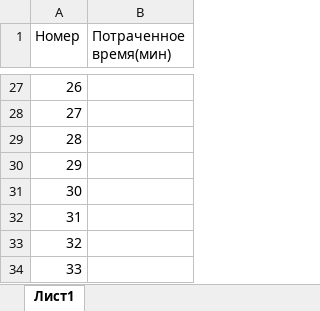
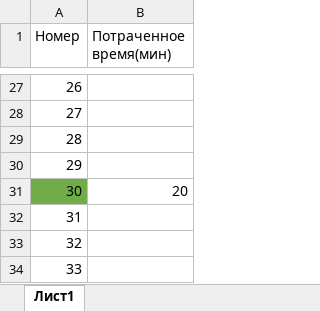
Before and after one commit to AndrewKorzh/Euler, an Excel workbook: Сделал.xlsx, sheet Лист1, drawn as a sheet; only a part is shown, gaps mark what is left out; values as stored, in another font and other column widths than the file's, no borders; the diff names each change by its address in the sheet, - before the commit and + after, or states it on an @@ line.

```diff
--- a/Сделал.xlsx (sheet Лист1)
+++ b/Сделал.xlsx (sheet Лист1)
-A31 fill: none
+A31 fill: #70AD47
-B31 (Потраченное время(мин)): (empty)
+B31 (Потраченное время(мин)): 20
```
Also changed, not shown: 16 other files.
